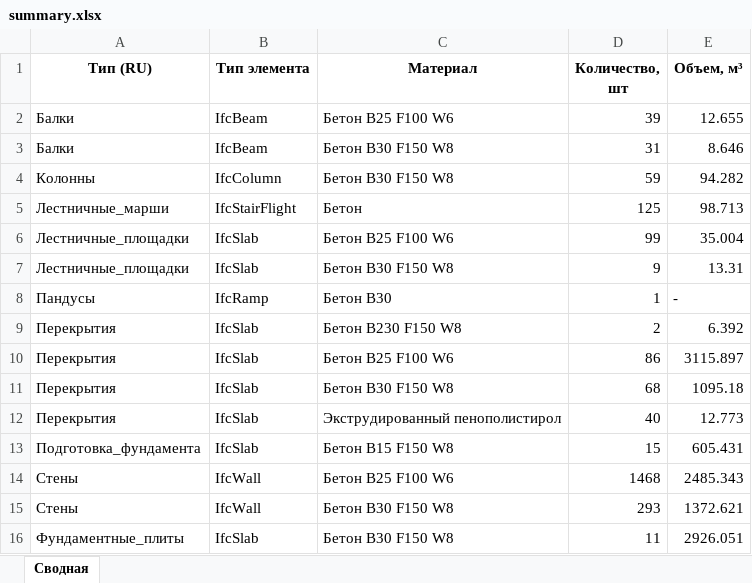
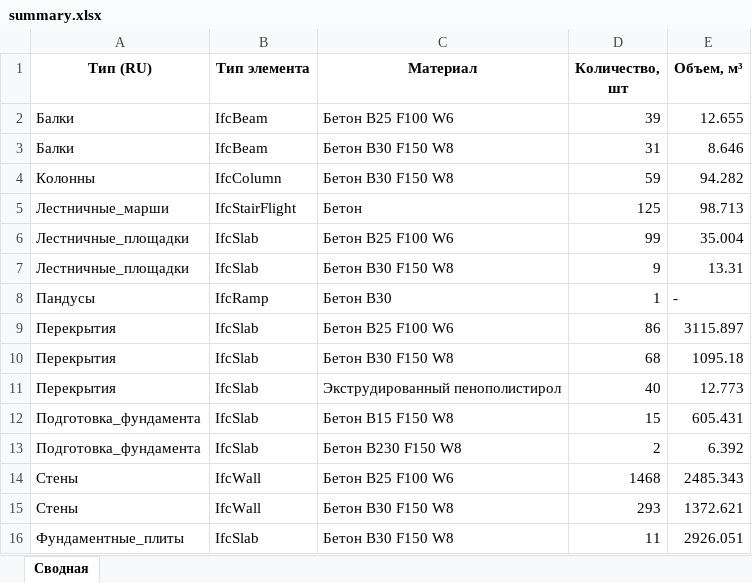
Before and after one commit to vit050587/ifc_inspect, an Excel workbook: data/summary.xlsx, sheet Сводная, drawn as a sheet; values as stored, in another font and other column widths than the file's, no borders; removed rows and columns are numbered as before the commit, all else as after; the diff names each change by its address in the sheet, - before the commit and + after, or states it on an @@ line.

```diff
--- a/data/summary.xlsx (sheet Сводная)
+++ b/data/summary.xlsx (sheet Сводная)
-row 9: Перекрытия | IfcSlab | Бетон В230 F150 W8 | 2 | 6.392
+row 13: Подготовка_фундамента | IfcSlab | Бетон В230 F150 W8 | 2 | 6.392
```
Also changed, not shown: 3 other files.
